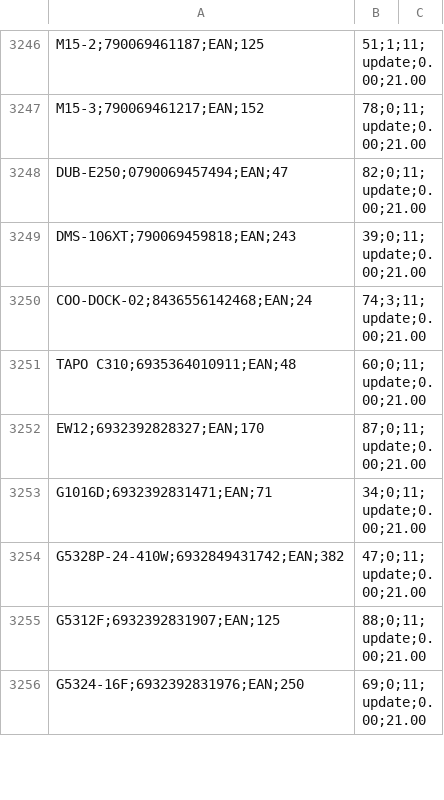
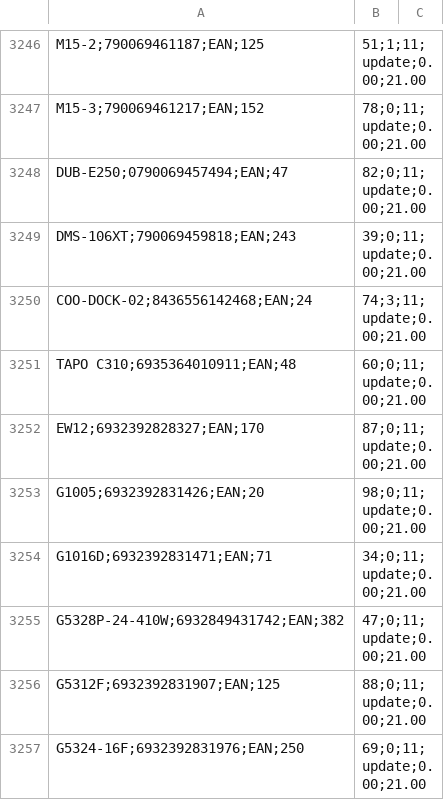
Before and after one commit to SanXeZ91/mirakl-feed, a CSV file: docs/feed_unificado.csv, drawn as a sheet; only a part is shown, gaps mark what is left out; the diff covers the shown part only.

```diff
--- a/docs/feed_unificado.csv
+++ b/docs/feed_unificado.csv
@@ -3252,2 +3252,3 @@ TAPO C310;6935364010911;EAN;48,60;0;11;update;0.00;21.00
 EW12;6932392828327;EAN;170,87;0;11;update;0.00;21.00
+G1005;6932392831426;EAN;20,98;0;11;update;0.00;21.00
 G1016D;6932392831471;EAN;71,34;0;11;update;0.00;21.00
```
Also changed, not shown: 3 added rows and 75 edited cells elsewhere in this file.
